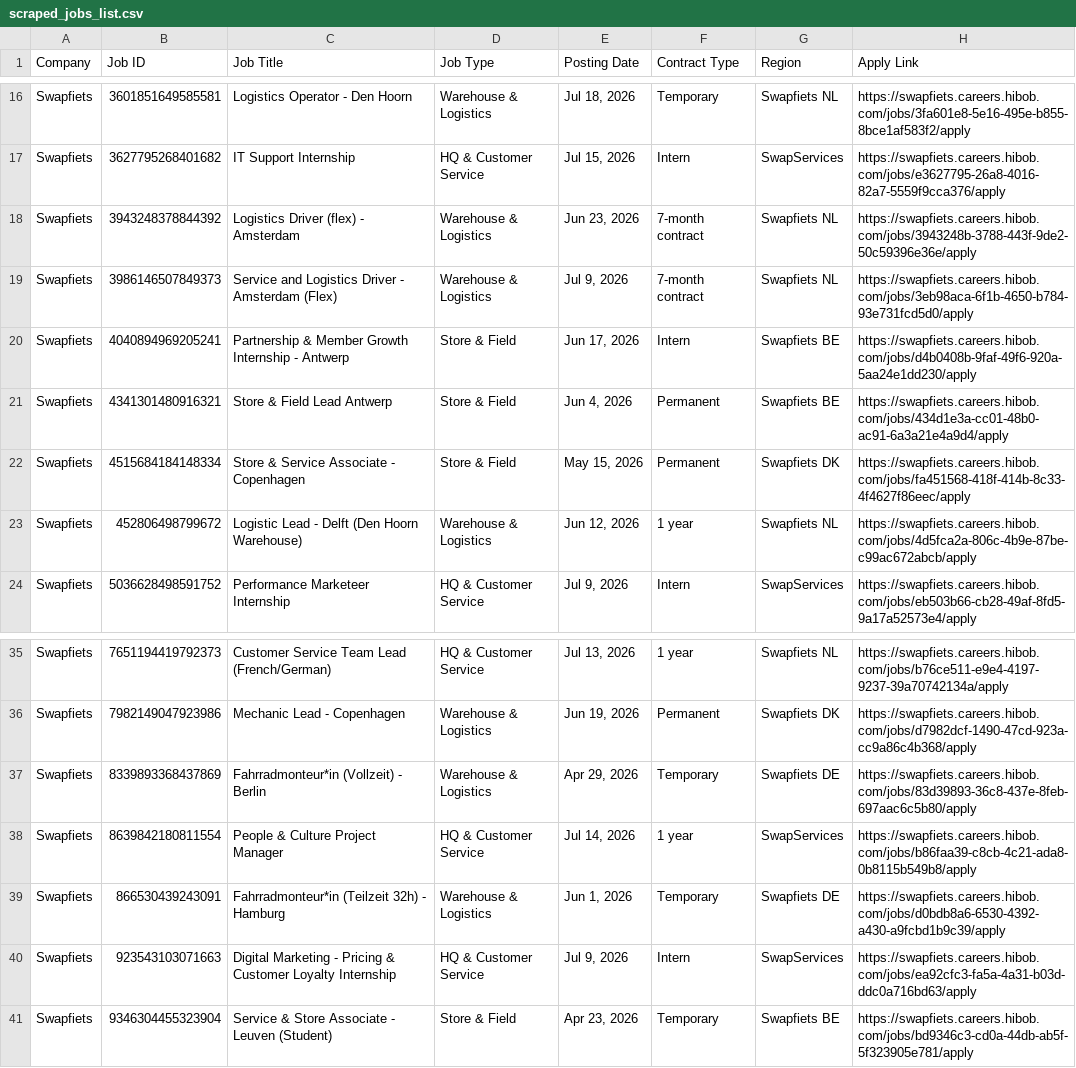
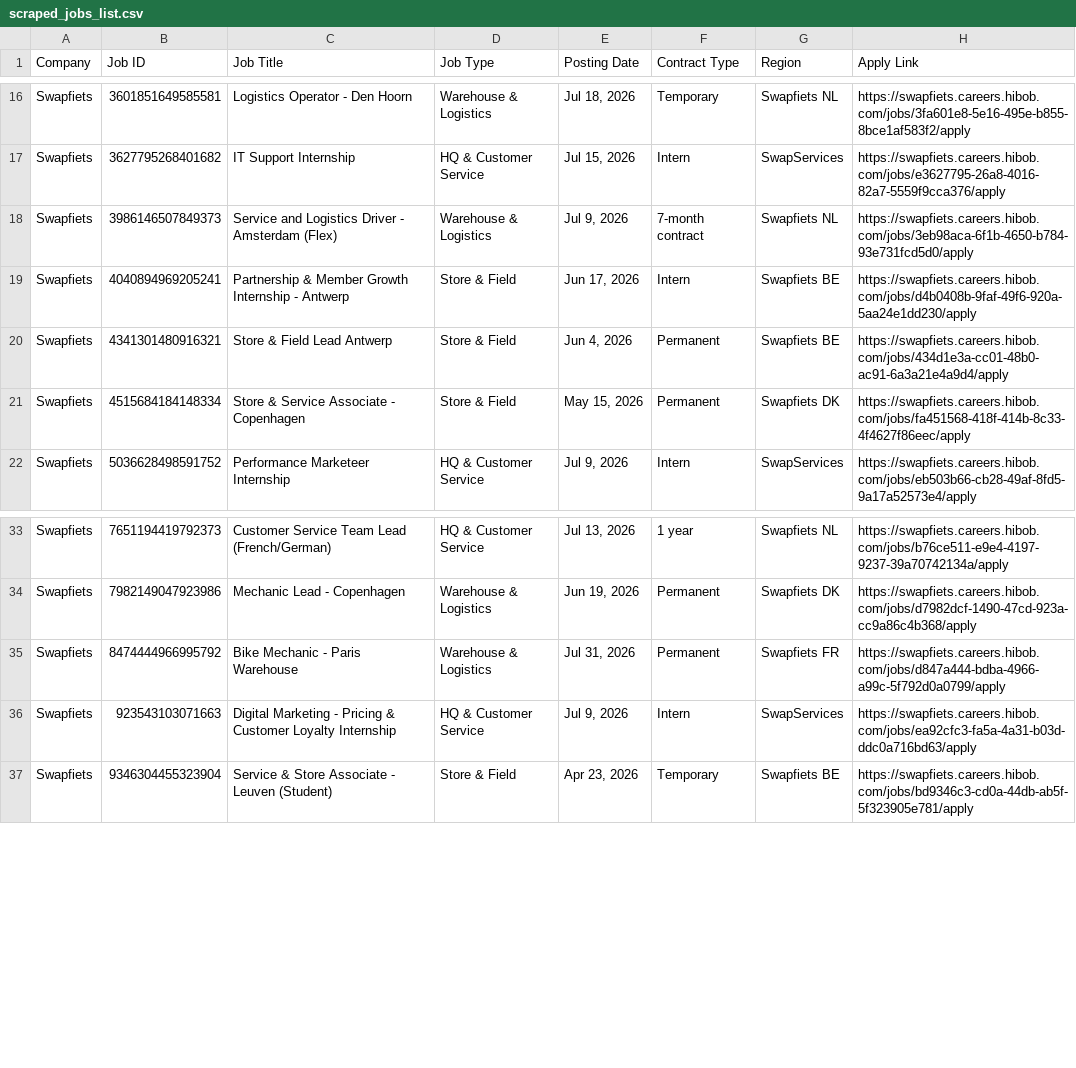
Before and after one commit to rakshit3549/jobpage, a CSV file: scraped_jobs_list.csv, drawn as a sheet; only a part is shown, gaps mark what is left out.

```diff
--- a/scraped_jobs_list.csv
+++ b/scraped_jobs_list.csv
@@ -17,3 +17,2 @@ Swapfiets,3601851649585581,Logistics Operator - Den Hoorn,Warehouse & Logistics,
 Swapfiets,3627795268401682,IT Support Internship,HQ & Customer Service,"Jul 15, 2026",Intern,SwapServices,https://swapfiets.careers.hibob.com/jobs/e3627795-26a8-4016-82a7-5559f9cca376/apply
-Swapfiets,3943248378844392,Logistics Driver (flex) - Amsterdam,Warehouse & Logistics,"Jun 23, 2026",7-month contract,Swapfiets NL,https://swapfiets.careers.hibob.com/jobs/3943248b-3788-443f-9de2-50c59396e36e/apply
 Swapfiets,3986146507849373,Service and Logistics Driver - Amsterdam (Flex),Warehouse & Logistics,"Jul 9, 2026",7-month contract,Swapfiets NL,https://swapfiets.careers.hibob.com/jobs/3eb98aca-6f1b-4650-b784-93e731fcd5d0/apply
@@ -22,3 +21,2 @@ Swapfiets,4341301480916321,Store & Field Lead Antwerp,Store & Field,"Jun 4, 2026
 Swapfiets,4515684184148334,Store & Service Associate - Copenhagen,Store & Field,"May 15, 2026",Permanent,Swapfiets DK,https://swapfiets.careers.hibob.com/jobs/fa451568-418f-414b-8c33-4f4627f86eec/apply
-Swapfiets,452806498799672,Logistic Lead - Delft (Den Hoorn Warehouse),Warehouse & Logistics,"Jun 12, 2026",1 year,Swapfiets NL,https://swapfiets.careers.hibob.com/jobs/4d5fca2a-806c-4b9e-87be-c99ac672abcb/apply
 Swapfiets,5036628498591752,Performance Marketeer Internship,HQ & Customer Service,"Jul 9, 2026",Intern,SwapServices,https://swapfiets.careers.hibob.com/jobs/eb503b66-cb28-49af-8fd5-9a17a52573e4/apply
@@ -36,5 +34,3 @@ Swapfiets,7651194419792373,Customer Service Team Lead (French/German),HQ & Custo
 Swapfiets,7982149047923986,Mechanic Lead - Copenhagen,Warehouse & Logistics,"Jun 19, 2026",Permanent,Swapfiets DK,https://swapfiets.careers.hibob.com/jobs/d7982dcf-1490-47cd-923a-cc9a86c4b368/apply
-Swapfiets,8339893368437869,Fahrradmonteur*in (Vollzeit) - Berlin,Warehouse & Logistics,"Apr 29, 2026",Temporary,Swapfiets DE,https://swapfiets.careers.hibob.com/jobs/83d39893-36c8-437e-8feb-697aac6c5b80/apply
-Swapfiets,8639842180811554,People & Culture Project Manager,HQ & Customer Service,"Jul 14, 2026",1 year,SwapServices,https://swapfiets.careers.hibob.com/jobs/b86faa39-c8cb-4c21-ada8-0b8115b549b8/apply
-Swapfiets,866530439243091,Fahrradmonteur*in (Teilzeit 32h) - Hamburg,Warehouse & Logistics,"Jun 1, 2026",Temporary,Swapfiets DE,https://swapfiets.careers.hibob.com/jobs/d0bdb8a6-6530-4392-a430-a9fcbd1b9c39/apply
+Swapfiets,8474444966995792,Bike Mechanic - Paris Warehouse,Warehouse & Logistics,"Jul 31, 2026",Permanent,Swapfiets FR,https://swapfiets.careers.hibob.com/jobs/d847a444-bdba-4966-a99c-5f792d0a0799/apply
 Swapfiets,923543103071663,Digital Marketing - Pricing & Customer Loyalty Internship,HQ & Customer Service,"Jul 9, 2026",Intern,SwapServices,https://swapfiets.careers.hibob.com/jobs/ea92cfc3-fa5a-4a31-b03d-ddc0a716bd63/apply
```
